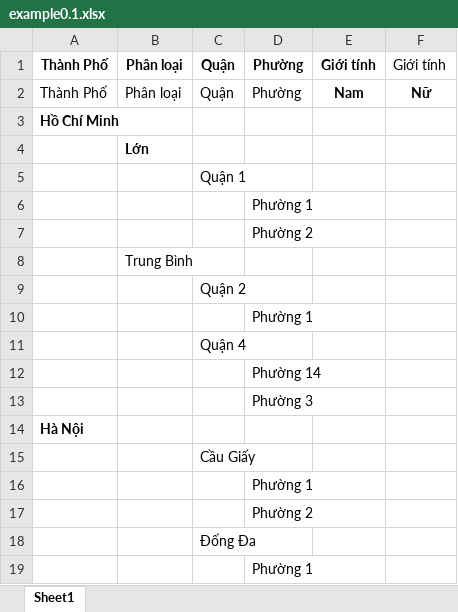
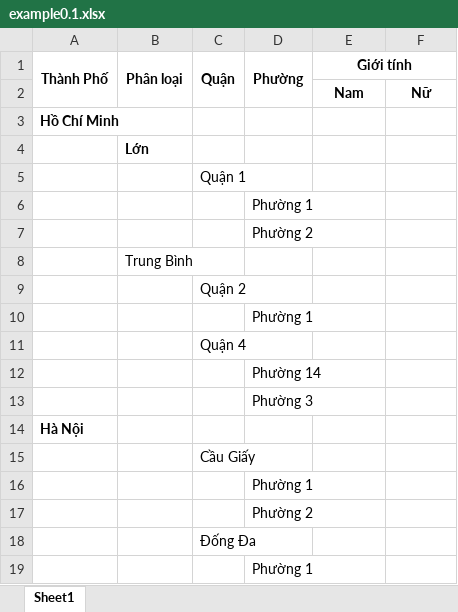
Before and after one commit to BFCmath/ExcelChatbot_VDT, an Excel workbook: data/example0.1.xlsx, sheet Sheet1, drawn as a sheet; values as stored, in another font and other column widths than the file's, no borders; removed rows and columns are numbered as before the commit, all else as after; the diff names each change by its address in the sheet, - before the commit and + after, or states it on an @@ line.

```diff
--- a/data/example0.1.xlsx (sheet Sheet1)
+++ b/data/example0.1.xlsx (sheet Sheet1)
+A1:A2 merged
+B1:B2 merged
+C1:C2 merged
+D1:D2 merged
+E1:F1 merged
-F1: Giới tính
+F1: (empty)
-row 2: Thành Phố | Phân loại | Quận | Phường | Nam | Nữ
+row 2:  |  |  |  | Nam | Nữ
```
Also changed, not shown: data/example0.2.xlsx, 14 other files.
